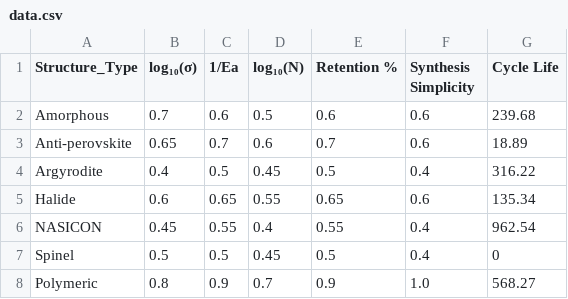
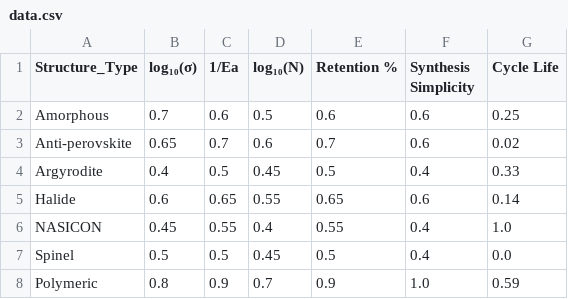
Before and after one commit to mahdi-arabinour/superionic_visualizations, a CSV file: section5_applications/radar/data.csv, drawn as a sheet; the diff names each change by its address in the sheet, - before the commit and + after, or states it on an @@ line.

Commit message:
Update data.csv

```diff
--- a/section5_applications/radar/data.csv
+++ b/section5_applications/radar/data.csv
-G2 (Cycle Life): 239.68
+G2 (Cycle Life): 0.25
-G3 (Cycle Life): 18.89
+G3 (Cycle Life): 0.02
-G4 (Cycle Life): 316.22
+G4 (Cycle Life): 0.33
-G5 (Cycle Life): 135.34
+G5 (Cycle Life): 0.14
-G6 (Cycle Life): 962.54
+G6 (Cycle Life): 1.0
-G7 (Cycle Life): 0
+G7 (Cycle Life): 0.0
-G8 (Cycle Life): 568.27
+G8 (Cycle Life): 0.59
```
